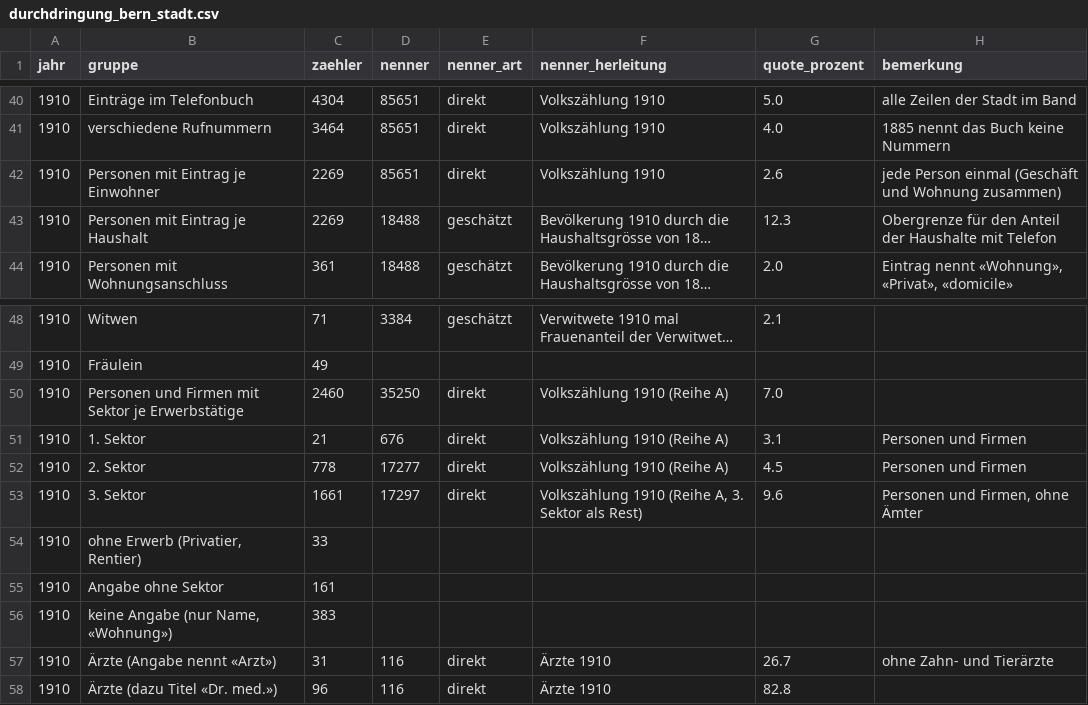
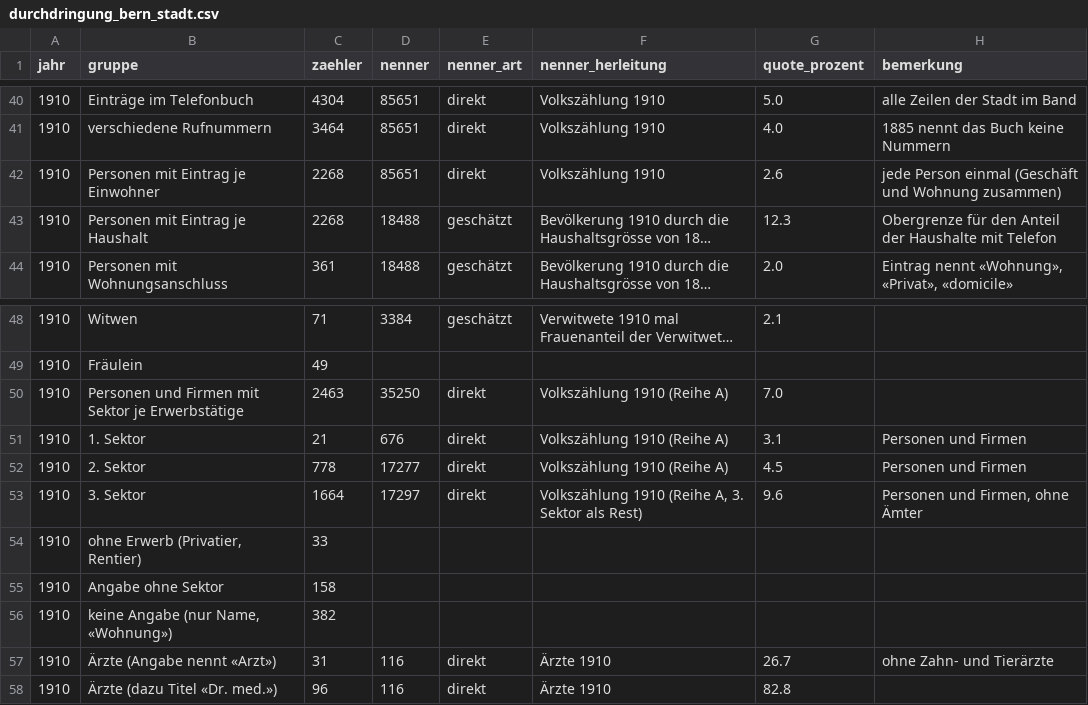
Before and after one commit to thodel/vernetzte-schweiz, a CSV file: data/norm/durchdringung_bern_stadt.csv, drawn as a sheet; only a part is shown, gaps mark what is left out; long unchanged cells end in …; the diff names each change by its address in the sheet, - before the commit and + after, or states it on an @@ line.

```diff
--- a/data/norm/durchdringung_bern_stadt.csv
+++ b/data/norm/durchdringung_bern_stadt.csv
-C42:C43 (zaehler): 2269
+C42:C43 (zaehler): 2268
-C50 (zaehler): 2460
+C50 (zaehler): 2463
-C53 (zaehler): 1661
+C53 (zaehler): 1664
-C55 (zaehler): 161
+C55 (zaehler): 158
-C56 (zaehler): 383
+C56 (zaehler): 382
```
Also changed, not shown: links/authority.csv, 32 other files.
